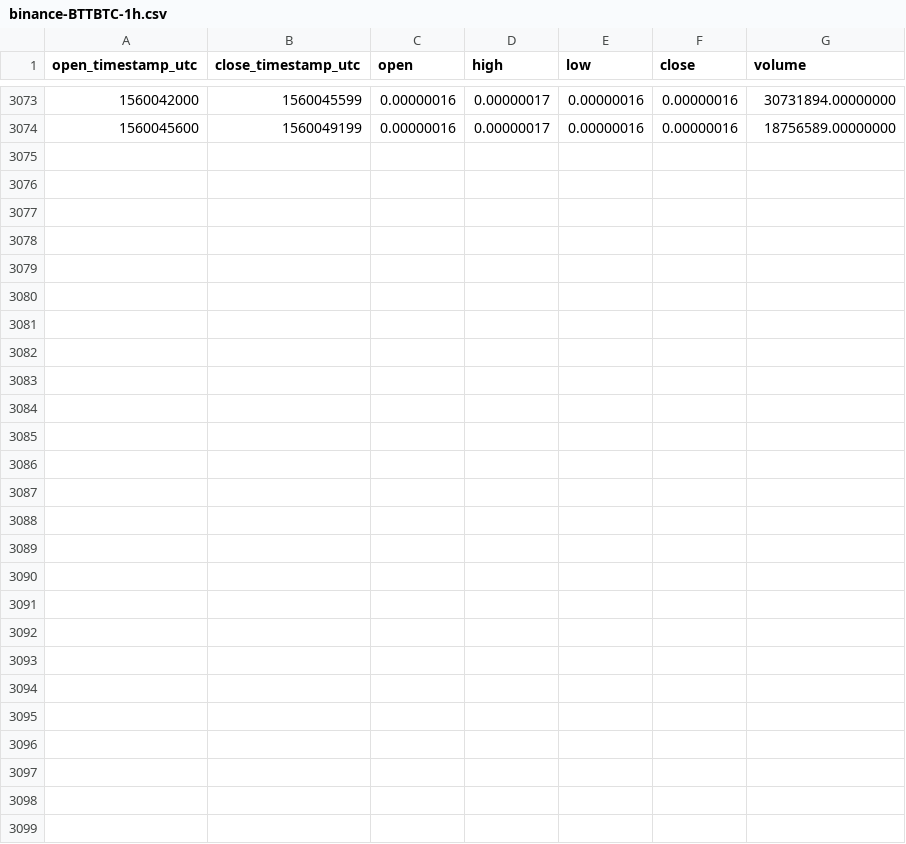
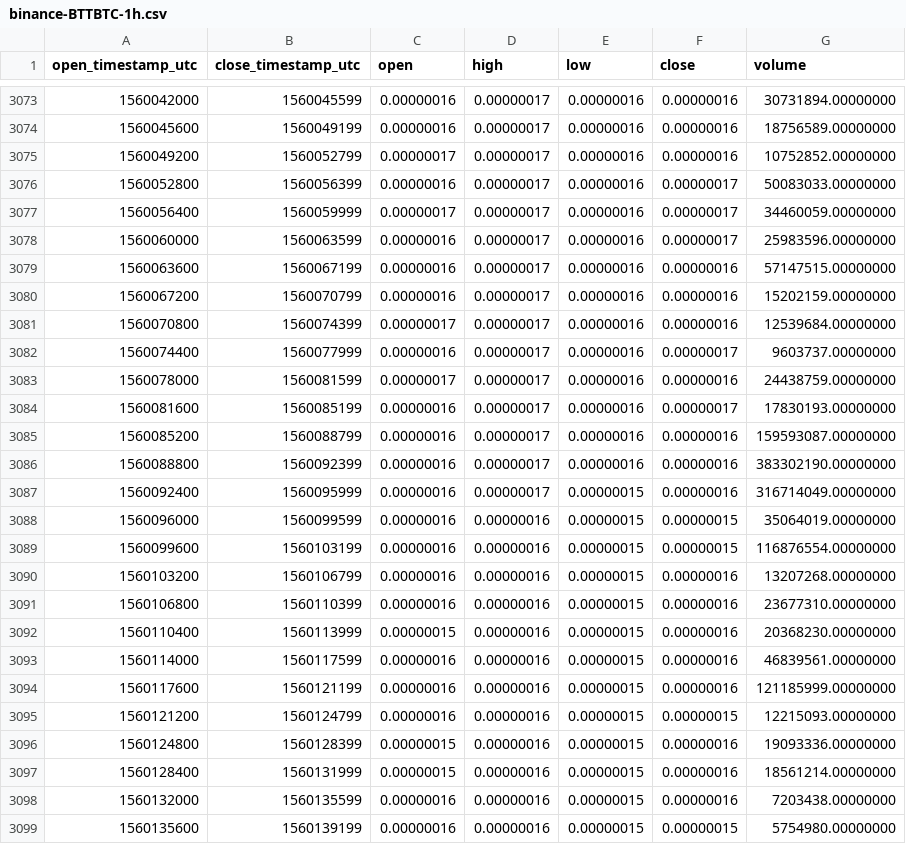
Before and after one commit to cryptobigbro/binance-BTTBTC, a CSV file: binance-BTTBTC-1h.csv, drawn as a sheet; only a part is shown, gaps mark what is left out.

Commit message:
Update OHLCV data.

```diff
--- a/binance-BTTBTC-1h.csv
+++ b/binance-BTTBTC-1h.csv
@@ -3074 +3074,26 @@ open_timestamp_utc,close_timestamp_utc,open,high,low,close,volume
 1560045600,1560049199,0.00000016,0.00000017,0.00000016,0.00000016,18756589.00000000
+1560049200,1560052799,0.00000017,0.00000017,0.00000016,0.00000016,10752852.00000000
+1560052800,1560056399,0.00000016,0.00000017,0.00000016,0.00000017,50083033.00000000
+1560056400,1560059999,0.00000017,0.00000017,0.00000016,0.00000017,34460059.00000000
+1560060000,1560063599,0.00000016,0.00000017,0.00000016,0.00000017,25983596.00000000
+1560063600,1560067199,0.00000016,0.00000017,0.00000016,0.00000016,57147515.00000000
+1560067200,1560070799,0.00000016,0.00000017,0.00000016,0.00000016,15202159.00000000
+1560070800,1560074399,0.00000017,0.00000017,0.00000016,0.00000016,12539684.00000000
+1560074400,1560077999,0.00000016,0.00000017,0.00000016,0.00000017,9603737.00000000
+1560078000,1560081599,0.00000017,0.00000017,0.00000016,0.00000016,24438759.00000000
+1560081600,1560085199,0.00000016,0.00000017,0.00000016,0.00000017,17830193.00000000
+1560085200,1560088799,0.00000016,0.00000017,0.00000016,0.00000016,159593087.00000000
+1560088800,1560092399,0.00000016,0.00000017,0.00000016,0.00000016,383302190.00000000
+1560092400,1560095999,0.00000016,0.00000017,0.00000015,0.00000016,316714049.00000000
+1560096000,1560099599,0.00000016,0.00000016,0.00000015,0.00000015,35064019.00000000
+1560099600,1560103199,0.00000016,0.00000016,0.00000015,0.00000015,116876554.00000000
+1560103200,1560106799,0.00000016,0.00000016,0.00000015,0.00000016,13207268.00000000
+1560106800,1560110399,0.00000016,0.00000016,0.00000015,0.00000016,23677310.00000000
+1560110400,1560113999,0.00000015,0.00000016,0.00000015,0.00000016,20368230.00000000
+1560114000,1560117599,0.00000016,0.00000016,0.00000015,0.00000016,46839561.00000000
+1560117600,1560121199,0.00000016,0.00000016,0.00000015,0.00000016,121185999.00000000
+1560121200,1560124799,0.00000016,0.00000016,0.00000015,0.00000015,12215093.00000000
+1560124800,1560128399,0.00000015,0.00000016,0.00000015,0.00000016,19093336.00000000
+1560128400,1560131999,0.00000015,0.00000016,0.00000015,0.00000016,18561214.00000000
+1560132000,1560135599,0.00000016,0.00000016,0.00000015,0.00000016,7203438.00000000
+1560135600,1560139199,0.00000016,0.00000016,0.00000015,0.00000015,5754980.00000000
```
Also changed, not shown: binance-BTTBTC-1d.csv.
